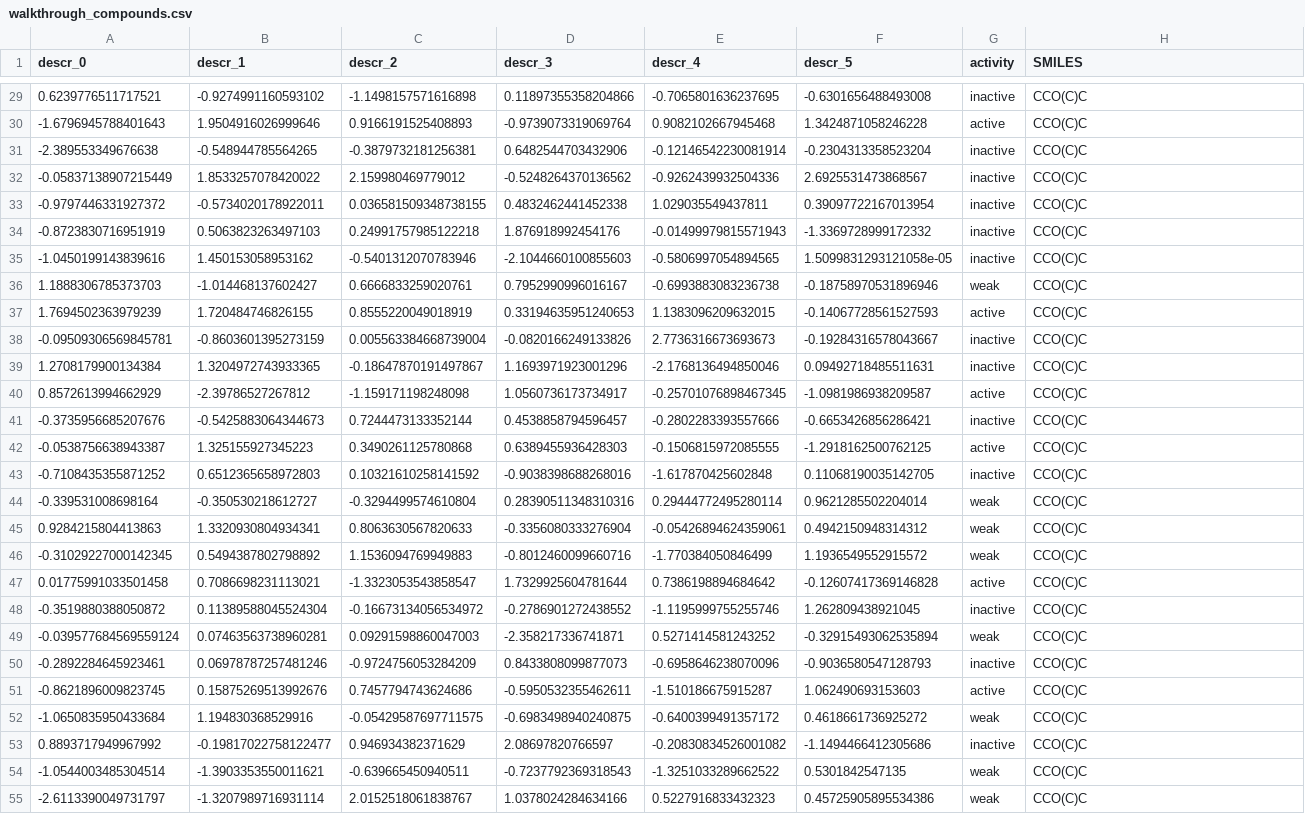
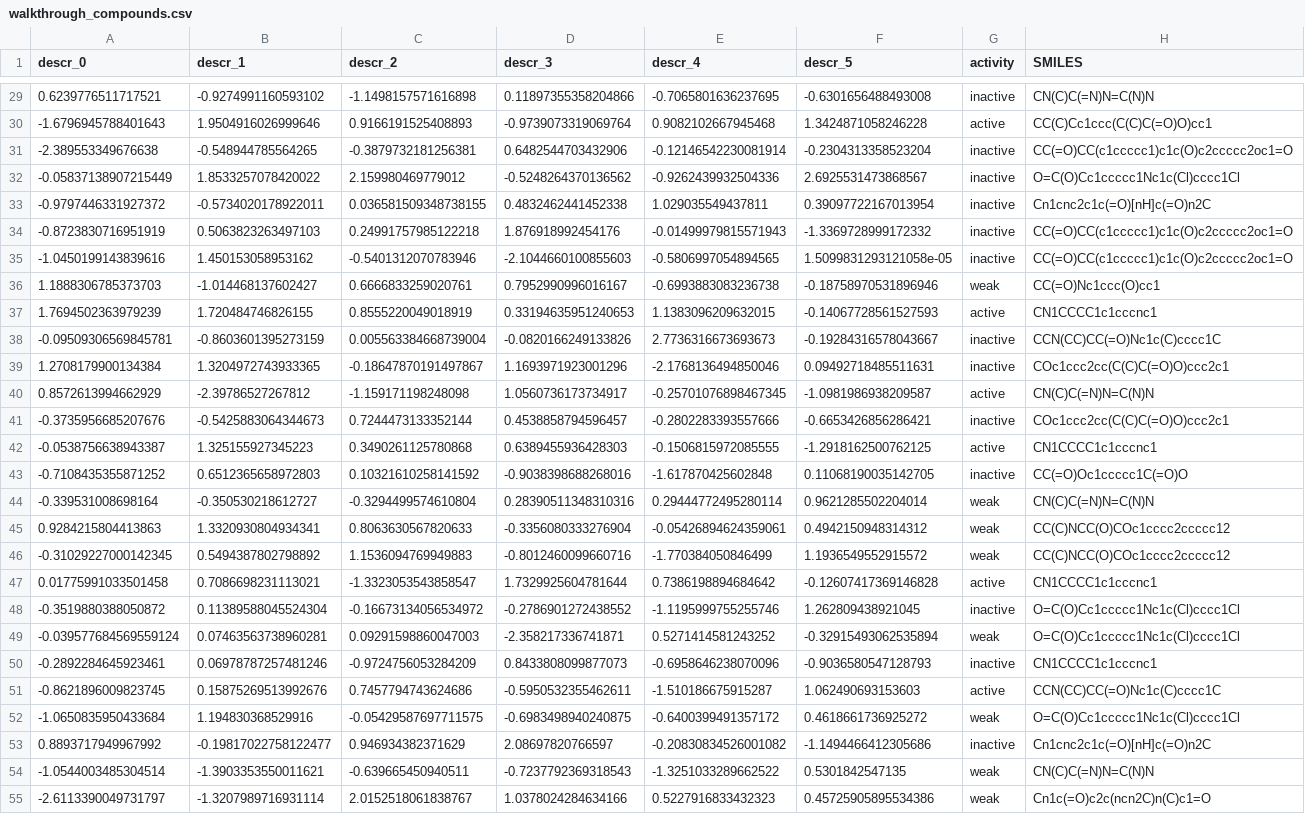
Before and after one commit to MrMMA2004/pharma-ml-toolkit, a CSV file: pharma-ml-toolkit/examples/data/walkthrough_compounds.csv, drawn as a sheet; only a part is shown, gaps mark what is left out; the diff covers the shown part only; the diff names each change by its address in the sheet, - before the commit and + after, or states it on an @@ line.

Commit message:
toolkit+web(data): 100x-103 — the database audit: walkthrough SMILES vocabulary fixed (was one invalid trivalent-O string x180), pIC50 clipped to the assay window [3,11], pk_profile repr drift repaired, 526-check auditor + 20 permanent guards + docs/DATA_AUDIT.md, Huber demo re-armed at +8 log units, release 1.2.46

```diff
--- a/pharma-ml-toolkit/examples/data/walkthrough_compounds.csv
+++ b/pharma-ml-toolkit/examples/data/walkthrough_compounds.csv
-H29 (SMILES): CCO(C)C
+H29 (SMILES): CN(C)C(=N)N=C(N)N
-H30 (SMILES): CCO(C)C
+H30 (SMILES): CC(C)Cc1ccc(C(C)C(=O)O)cc1
-H31 (SMILES): CCO(C)C
+H31 (SMILES): CC(=O)CC(c1ccccc1)c1c(O)c2ccccc2oc1=O
-H32 (SMILES): CCO(C)C
+H32 (SMILES): O=C(O)Cc1ccccc1Nc1c(Cl)cccc1Cl
-H33 (SMILES): CCO(C)C
+H33 (SMILES): Cn1cnc2c1c(=O)[nH]c(=O)n2C
-H34:H35 (SMILES): CCO(C)C
+H34:H35 (SMILES): CC(=O)CC(c1ccccc1)c1c(O)c2ccccc2oc1=O
-H36 (SMILES): CCO(C)C
+H36 (SMILES): CC(=O)Nc1ccc(O)cc1
-H37 (SMILES): CCO(C)C
+H37 (SMILES): CN1CCCC1c1cccnc1
-H38 (SMILES): CCO(C)C
+H38 (SMILES): CCN(CC)CC(=O)Nc1c(C)cccc1C
-H39 (SMILES): CCO(C)C
+H39 (SMILES): COc1ccc2cc(C(C)C(=O)O)ccc2c1
-H40 (SMILES): CCO(C)C
+H40 (SMILES): CN(C)C(=N)N=C(N)N
-H41 (SMILES): CCO(C)C
+H41 (SMILES): COc1ccc2cc(C(C)C(=O)O)ccc2c1
-H42 (SMILES): CCO(C)C
+H42 (SMILES): CN1CCCC1c1cccnc1
-H43 (SMILES): CCO(C)C
+H43 (SMILES): CC(=O)Oc1ccccc1C(=O)O
-H44 (SMILES): CCO(C)C
+H44 (SMILES): CN(C)C(=N)N=C(N)N
-H45:H46 (SMILES): CCO(C)C
+H45:H46 (SMILES): CC(C)NCC(O)COc1cccc2ccccc12
-H47 (SMILES): CCO(C)C
+H47 (SMILES): CN1CCCC1c1cccnc1
-H48:H49 (SMILES): CCO(C)C
+H48:H49 (SMILES): O=C(O)Cc1ccccc1Nc1c(Cl)cccc1Cl
-H50 (SMILES): CCO(C)C
+H50 (SMILES): CN1CCCC1c1cccnc1
-H51 (SMILES): CCO(C)C
+H51 (SMILES): CCN(CC)CC(=O)Nc1c(C)cccc1C
-H52 (SMILES): CCO(C)C
+H52 (SMILES): O=C(O)Cc1ccccc1Nc1c(Cl)cccc1Cl
-H53 (SMILES): CCO(C)C
+H53 (SMILES): Cn1cnc2c1c(=O)[nH]c(=O)n2C
-H54 (SMILES): CCO(C)C
+H54 (SMILES): CN(C)C(=N)N=C(N)N
-H55 (SMILES): CCO(C)C
+H55 (SMILES): Cn1c(=O)c2c(ncn2C)n(C)c1=O
```
Also changed, not shown: 153 edited cells elsewhere in this file, pharma-ml-toolkit/examples/data/pk_profile.csv, pharma-ml-toolkit/examples/data/qsar_regression.csv, 37 other files.
